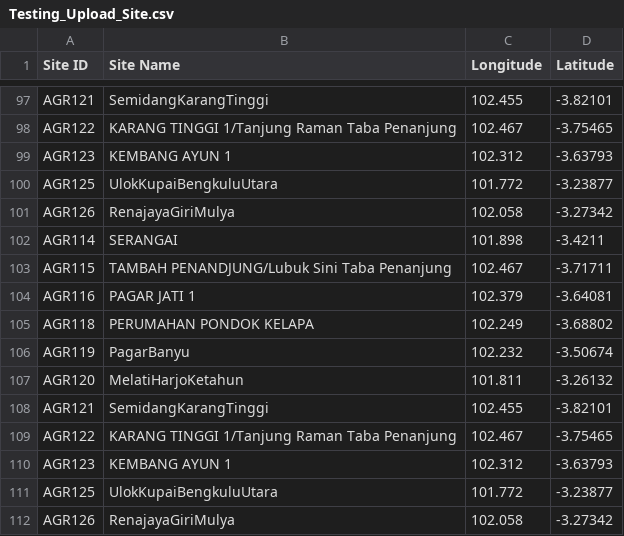
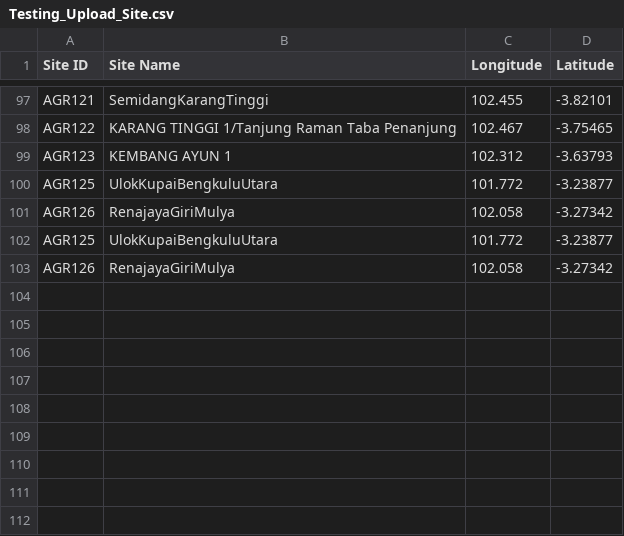
Before and after one commit to ayulestari10/linkroute, a CSV file: assets/csv/site/Testing_Upload_Site.csv, drawn as a sheet; only a part is shown, gaps mark what is left out.

Commit message:
insert site

```diff
--- a/assets/csv/site/Testing_Upload_Site.csv
+++ b/assets/csv/site/Testing_Upload_Site.csv
@@ -101,11 +101,2 @@ AGR125,UlokKupaiBengkuluUtara,101.772,-3.23877
 AGR126,RenajayaGiriMulya,102.058,-3.27342
-AGR114,SERANGAI,101.898,-3.4211
-AGR115,TAMBAH PENANDJUNG/Lubuk Sini Taba Penanjung,102.467,-3.71711
-AGR116,PAGAR JATI 1,102.379,-3.64081
-AGR118,PERUMAHAN PONDOK KELAPA,102.249,-3.68802
-AGR119,PagarBanyu,102.232,-3.50674
-AGR120,MelatiHarjoKetahun,101.811,-3.26132
-AGR121,SemidangKarangTinggi,102.455,-3.82101
-AGR122,KARANG TINGGI 1/Tanjung Raman Taba Penanjung,102.467,-3.75465
-AGR123,KEMBANG AYUN 1,102.312,-3.63793
 AGR125,UlokKupaiBengkuluUtara,101.772,-3.23877
```
Also changed, not shown: 5 other files.
